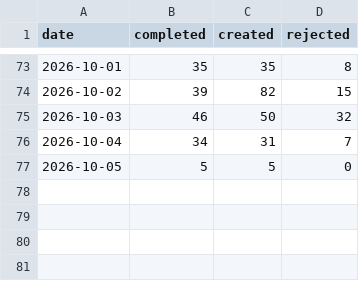
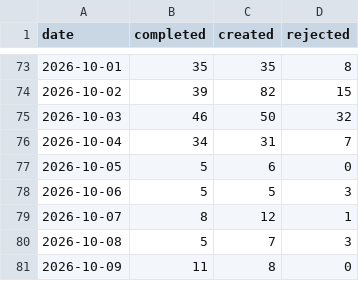
Before and after one commit to ai4kanban/ai4kanban, a CSV file: docs/kanban/metrics.csv, drawn as a sheet; only a part is shown, gaps mark what is left out.

Commit message:
docs(kanban): update documentation, add competitor research, revise agent guidelines
Bulk update all AI4Kanban kanban documentation:
- Bump next task ID from 1555 to 1602
- Update metrics.csv with latest run statistics
- Add new competitor research directory and associated files
- Revise guidelines for copywriting, UI design, planning, and specialist agents
- Remove outdated unused documentation files
- Update project overview and feature list in project.md
- Clean up the todo list by removing obsolete and completed tasks

```diff
--- a/docs/kanban/metrics.csv
+++ b/docs/kanban/metrics.csv
@@ -76,2 +76,6 @@ date,completed,created,rejected
 2026-10-04,34,31,7
-2026-10-05,5,5,0
+2026-10-05,5,6,0
+2026-10-06,5,5,3
+2026-10-07,8,12,1
+2026-10-08,5,7,3
+2026-10-09,11,8,0
```
Also changed, not shown: 29 other files.
